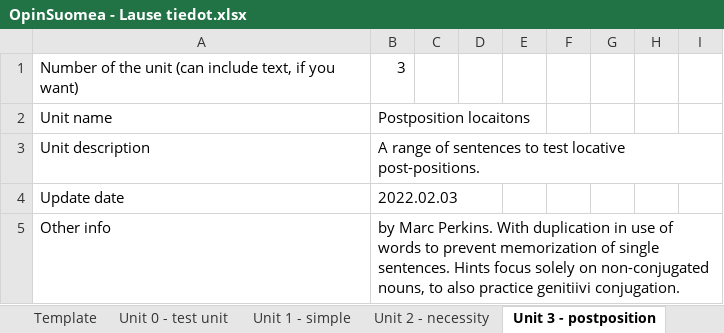
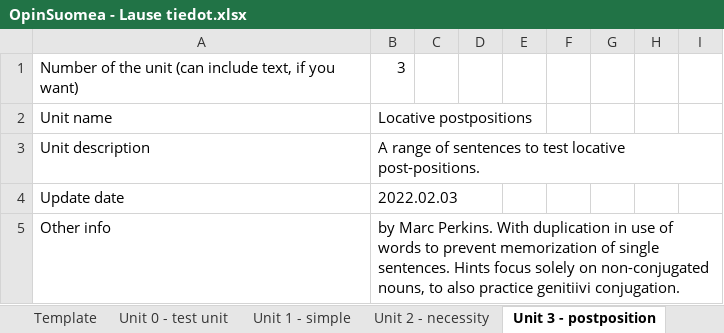
Before and after one commit to F-Stop/opinsuomea, an Excel workbook: data/OpinSuomea - Lause tiedot.xlsx, sheet Unit 3 - postposition, drawn as a sheet; only a part is shown; values as stored, in another font and other column widths than the file's, no borders; charts and pictures not drawn; the diff names each change by its address in the sheet, - before the commit and + after, or states it on an @@ line.

```diff
--- a/data/OpinSuomea - Lause tiedot.xlsx (sheet Unit 3 - postposition)
+++ b/data/OpinSuomea - Lause tiedot.xlsx (sheet Unit 3 - postposition)
-B2: Postposition locaitons
+B2: Locative postpositions
```
Also changed, not shown: sheet Unit 2 - necessity, sheet Usage, sheet Template, sheet Unit 1 - simple, 2 other files.
